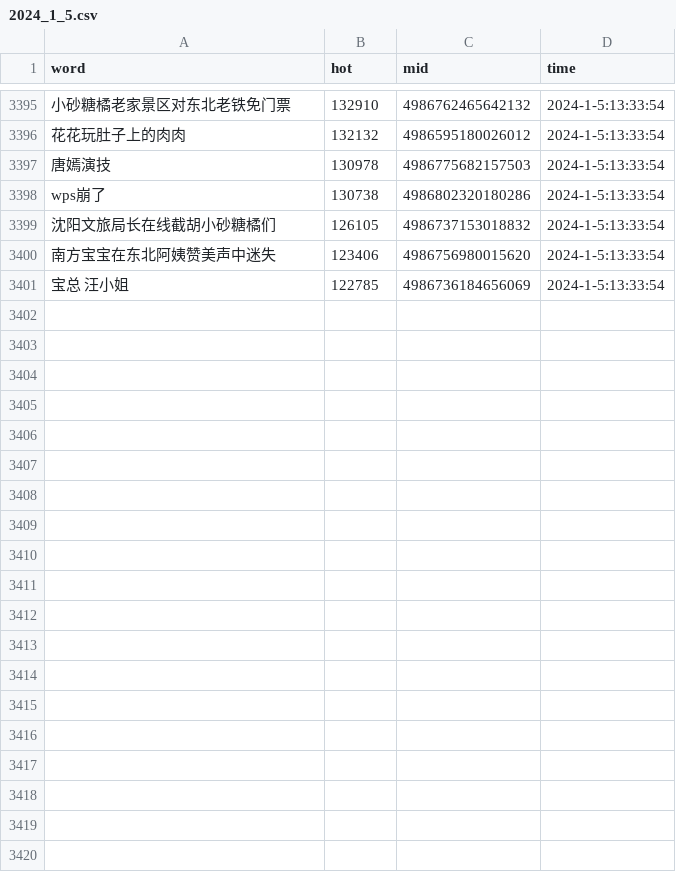
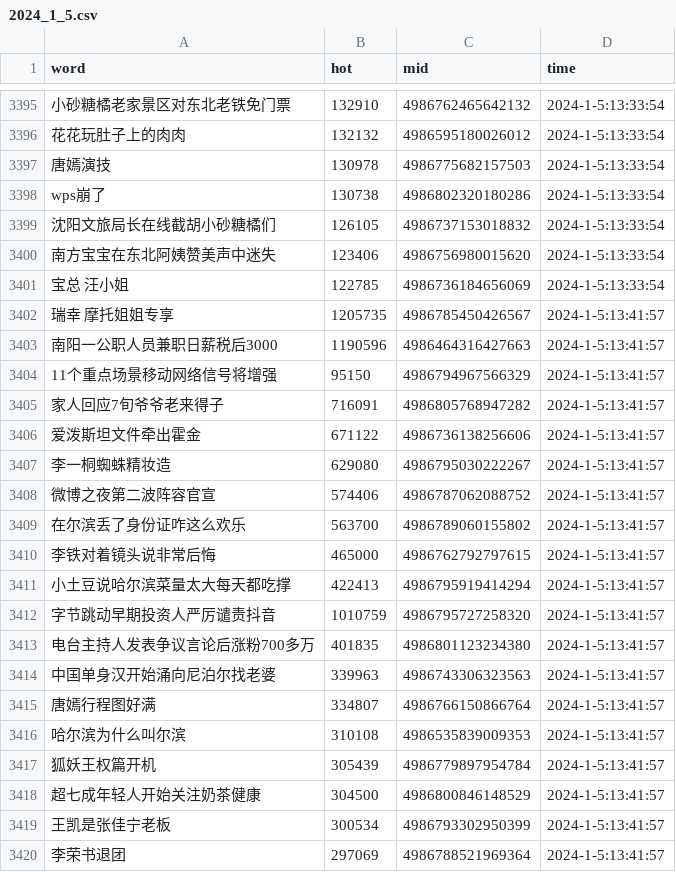
Before and after one commit to Euclid-Jie/weibo_hotlist, a CSV file: hotlist/2024_1_5.csv, drawn as a sheet; only a part is shown, gaps mark what is left out; the diff covers the shown part only.

Commit message:
craw_5minly_2024-01-05 05:41

```diff
--- a/hotlist/2024_1_5.csv
+++ b/hotlist/2024_1_5.csv
@@ -3401 +3401,20 @@ wps崩了,130738,4986802320180286,2024-1-5:13:33:54
 宝总 汪小姐,122785,4986736184656069,2024-1-5:13:33:54
+瑞幸 摩托姐姐专享,1205735,4986785450426567,2024-1-5:13:41:57
+南阳一公职人员兼职日薪税后3000,1190596,4986464316427663,2024-1-5:13:41:57
+11个重点场景移动网络信号将增强,95150,4986794967566329,2024-1-5:13:41:57
+家人回应7旬爷爷老来得子,716091,4986805768947282,2024-1-5:13:41:57
+爱泼斯坦文件牵出霍金,671122,4986736138256606,2024-1-5:13:41:57
+李一桐蜘蛛精妆造,629080,4986795030222267,2024-1-5:13:41:57
+微博之夜第二波阵容官宣,574406,4986787062088752,2024-1-5:13:41:57
+在尔滨丢了身份证咋这么欢乐,563700,4986789060155802,2024-1-5:13:41:57
+李铁对着镜头说非常后悔,465000,4986762792797615,2024-1-5:13:41:57
+小土豆说哈尔滨菜量太大每天都吃撑,422413,4986795919414294,2024-1-5:13:41:57
+字节跳动早期投资人严厉谴责抖音,1010759,4986795727258320,2024-1-5:13:41:57
+电台主持人发表争议言论后涨粉700多万,401835,4986801123234380,2024-1-5:13:41:57
+中国单身汉开始涌向尼泊尔找老婆,339963,4986743306323563,2024-1-5:13:41:57
+唐嫣行程图好满,334807,4986766150866764,2024-1-5:13:41:57
+哈尔滨为什么叫尔滨,310108,4986535839009353,2024-1-5:13:41:57
+狐妖王权篇开机,305439,4986779897954784,2024-1-5:13:41:57
+超七成年轻人开始关注奶茶健康,304500,4986800846148529,2024-1-5:13:41:57
+王凯是张佳宁老板,300534,4986793302950399,2024-1-5:13:41:57
+李荣书退团,297069,4986788521969364,2024-1-5:13:41:57
```
Also changed, not shown: 31 added rows elsewhere in this file.
